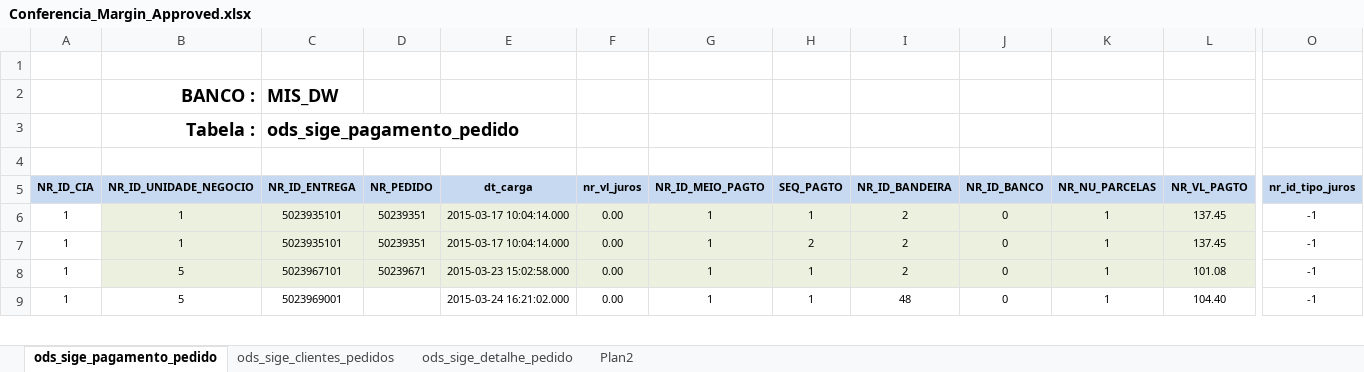
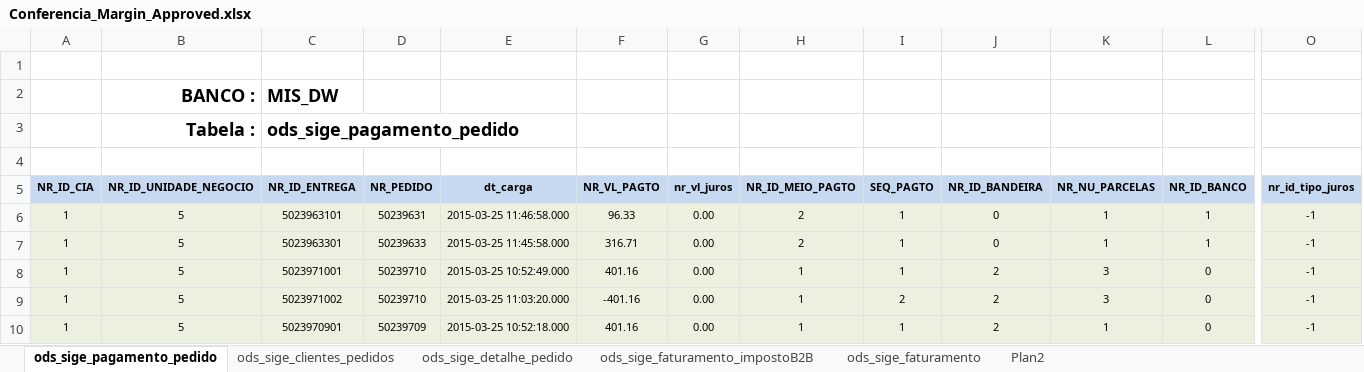
Before and after one commit to patricknaka/Nova, an Excel workbook: Documentação/Planilhas/Conferencia_Margin_Approved.xlsx, sheet ods_sige_pagamento_pedido, drawn as a sheet; only a part is shown, gaps mark what is left out; values as stored, in another font and other column widths than the file's, no borders; removed rows and columns are numbered as before the commit, all else as after; rows hold the shown columns only; the diff covers the shown part only; the diff names each change by its address in the sheet, - before the commit and + after, or states it on an @@ line.

```diff
--- a/Documentação/Planilhas/Conferencia_Margin_Approved.xlsx (sheet ods_sige_pagamento_pedido)
+++ b/Documentação/Planilhas/Conferencia_Margin_Approved.xlsx (sheet ods_sige_pagamento_pedido)
+sheet tab: ods_sige_faturamento_impostoB2B
+sheet tab: ods_sige_faturamento
+column F, rows 5-8: NR_VL_PAGTO | 96.33 | 316.71 | 401.16; row 10: 401.16
-column J, rows 5-9: NR_ID_BANCO | 0 | 0 | 0 | 0
-L5: NR_VL_PAGTO
+L5: NR_ID_BANCO
-A6:A8 fill: none
+A6:A8 fill: #EBF1DE
-B6:B7 (BANCO :): 1
+B6:B7 (BANCO :): 5
-C6 (MIS_DW): 5023935101
+C6 (MIS_DW): 5023963101
-D6: 50239351
+D6: 50239631
-E6: 2015-03-17 10:04:14.000
+E6: 2015-03-25 11:46:58.000
-H6:H7: 1
+H6:H7: 2
-J6:J7: 2
+J6:J7: 0
-L6:L7: 137.45
+L6:L7: 1
-O6:O8 fill: none
+O6:O8 fill: #EBF1DE
-C7 (MIS_DW): 5023935101
+C7 (MIS_DW): 5023963301
-D7: 50239351
+D7: 50239633
-E7: 2015-03-17 10:04:14.000
+E7: 2015-03-25 11:45:58.000
-I7: 2
+I7: 1
-C8 (MIS_DW): 5023967101
+C8 (MIS_DW): 5023971001
-D8: 50239671
+D8: 50239710
-E8: 2015-03-23 15:02:58.000
+E8: 2015-03-25 10:52:49.000
-K8: 1
+K8: 3
-L8: 101.08
+L8: 0
+row 9: 1 | 5 | 5023971002 | 50239710 | 2015-03-25 11:03:20.000 | -401.16 | 0.00 | 1 | 2 | 2 | 3 | 0 | -1
-A10:E10 fill: none
+A10:E10 fill: #EBF1DE
-C10 (MIS_DW): 5023969001
+C10 (MIS_DW): 5023970901
-D10: (empty)
+D10: 50239709
-E10: 2015-03-24 16:21:02.000
+E10: 2015-03-25 10:52:18.000
-G10:J10 fill: none
+G10:J10 fill: #EBF1DE
-J10: 48
+J10: 2
-K10:O10 fill: none
+K10:O10 fill: #EBF1DE
-L10: 104.40
+L10: 0
```
Also changed, not shown: 11 edited cells, cell formats and merged cells elsewhere in this sheet, sheet Plan2, sheet ods_sige_clientes_pedidos, sheet ods_sige_detalhe_pedido, formulas that keep their value, Documentação/Planilhas/Conferencia_FAT.xlsx.
